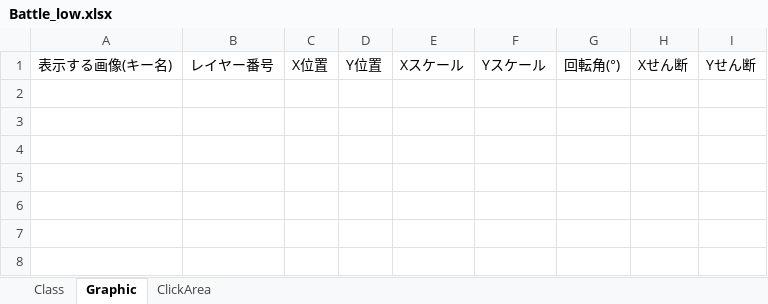
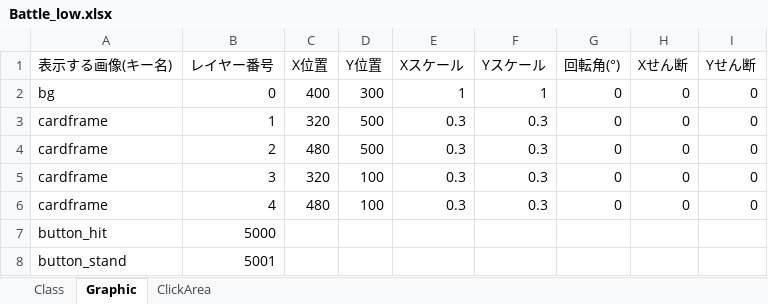
Before and after one commit to TabuchiYuki/BlackJackRPG, an Excel workbook: src/resources/excel/Battle_low.xlsx, sheet Graphic, drawn as a sheet; values as stored, in another font and other column widths than the file's, no borders; the diff names each change by its address in the sheet, - before the commit and + after, or states it on an @@ line.

```diff
--- a/src/resources/excel/Battle_low.xlsx (sheet Graphic)
+++ b/src/resources/excel/Battle_low.xlsx (sheet Graphic)
+row 2: bg | 0 | 400 | 300 | 1 | 1 | 0 | 0 | 0
+row 3: cardframe | 1 | 320 | 500 | 0.3 | 0.3 | 0 | 0 | 0
+row 4: cardframe | 2 | 480 | 500 | 0.3 | 0.3 | 0 | 0 | 0
+row 5: cardframe | 3 | 320 | 100 | 0.3 | 0.3 | 0 | 0 | 0
+row 6: cardframe | 4 | 480 | 100 | 0.3 | 0.3 | 0 | 0 | 0
+row 7: button_hit | 5000
+row 8: button_stand | 5001
```
Also changed, not shown: sheet Class, sheet ClickArea, src/resources/excel/Battle_high.xlsx, src/resources/excel/Battle_middle.xlsx, 11 other files.
